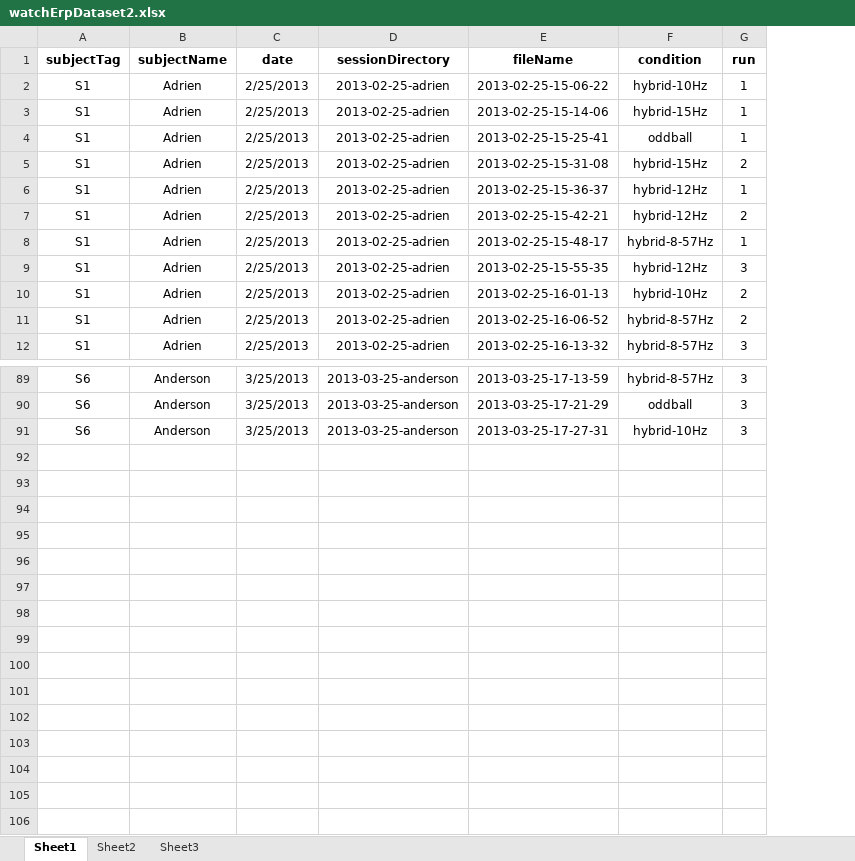
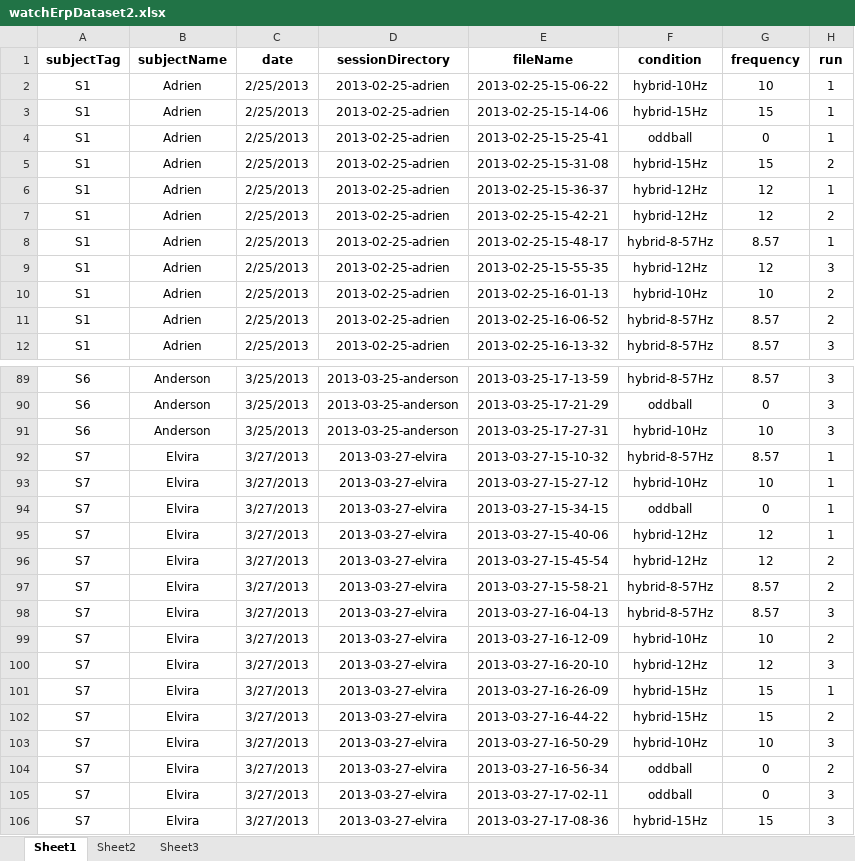
Before and after one commit to adriencombaz/HybBciCode, an Excel workbook: dataAnalysisCodes/watchERP/01-preprocess-plot/watchErpDataset2.xlsx, sheet Sheet1, drawn as a sheet; only a part is shown, gaps mark what is left out; values as stored, in another font and other column widths than the file's, no borders; the diff names each change by its address in the sheet, - before the commit and + after, or states it on an @@ line.

```diff
--- a/dataAnalysisCodes/watchERP/01-preprocess-plot/watchErpDataset2.xlsx (sheet Sheet1)
+++ b/dataAnalysisCodes/watchERP/01-preprocess-plot/watchErpDataset2.xlsx (sheet Sheet1)
+column G (frequency), rows 2-12: 10 | 15 | 0 | 15 | 12 | 12 | 8.57 | 12 | 10 | 8.57 | 8.57; rows 89-91: 8.57 | 0 | 10
+row 92: S7 | Elvira | 3/27/2013 | 2013-03-27-elvira | 2013-03-27-15-10-32 | hybrid-8-57Hz | 8.57 | 1
+row 93: S7 | Elvira | 3/27/2013 | 2013-03-27-elvira | 2013-03-27-15-27-12 | hybrid-10Hz | 10 | 1
+row 94: S7 | Elvira | 3/27/2013 | 2013-03-27-elvira | 2013-03-27-15-34-15 | oddball | 0 | 1
+row 95: S7 | Elvira | 3/27/2013 | 2013-03-27-elvira | 2013-03-27-15-40-06 | hybrid-12Hz | 12 | 1
+row 96: S7 | Elvira | 3/27/2013 | 2013-03-27-elvira | 2013-03-27-15-45-54 | hybrid-12Hz | 12 | 2
+row 97: S7 | Elvira | 3/27/2013 | 2013-03-27-elvira | 2013-03-27-15-58-21 | hybrid-8-57Hz | 8.57 | 2
+row 98: S7 | Elvira | 3/27/2013 | 2013-03-27-elvira | 2013-03-27-16-04-13 | hybrid-8-57Hz | 8.57 | 3
+row 99: S7 | Elvira | 3/27/2013 | 2013-03-27-elvira | 2013-03-27-16-12-09 | hybrid-10Hz | 10 | 2
+row 100: S7 | Elvira | 3/27/2013 | 2013-03-27-elvira | 2013-03-27-16-20-10 | hybrid-12Hz | 12 | 3
+row 101: S7 | Elvira | 3/27/2013 | 2013-03-27-elvira | 2013-03-27-16-26-09 | hybrid-15Hz | 15 | 1
+row 102: S7 | Elvira | 3/27/2013 | 2013-03-27-elvira | 2013-03-27-16-44-22 | hybrid-15Hz | 15 | 2
+row 103: S7 | Elvira | 3/27/2013 | 2013-03-27-elvira | 2013-03-27-16-50-29 | hybrid-10Hz | 10 | 3
+row 104: S7 | Elvira | 3/27/2013 | 2013-03-27-elvira | 2013-03-27-16-56-34 | oddball | 0 | 2
+row 105: S7 | Elvira | 3/27/2013 | 2013-03-27-elvira | 2013-03-27-17-02-11 | oddball | 0 | 3
+row 106: S7 | Elvira | 3/27/2013 | 2013-03-27-elvira | 2013-03-27-17-08-36 | hybrid-15Hz | 15 | 3
```
Also changed, not shown: 46 other files.
